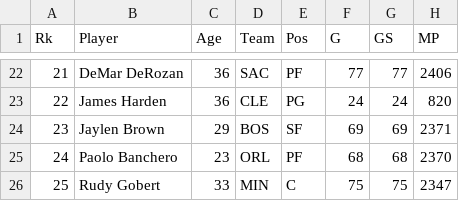
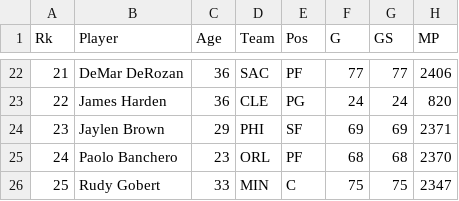
Before and after one commit to jibinator1/nba_stats, a CSV file: positions.csv, drawn as a sheet; only a part is shown, gaps mark what is left out; the diff names each change by its address in the sheet, - before the commit and + after, or states it on an @@ line.

```diff
--- a/positions.csv
+++ b/positions.csv
-D24 (Team): BOS
+D24 (Team): PHI
```
Also changed, not shown: 8 other files.
